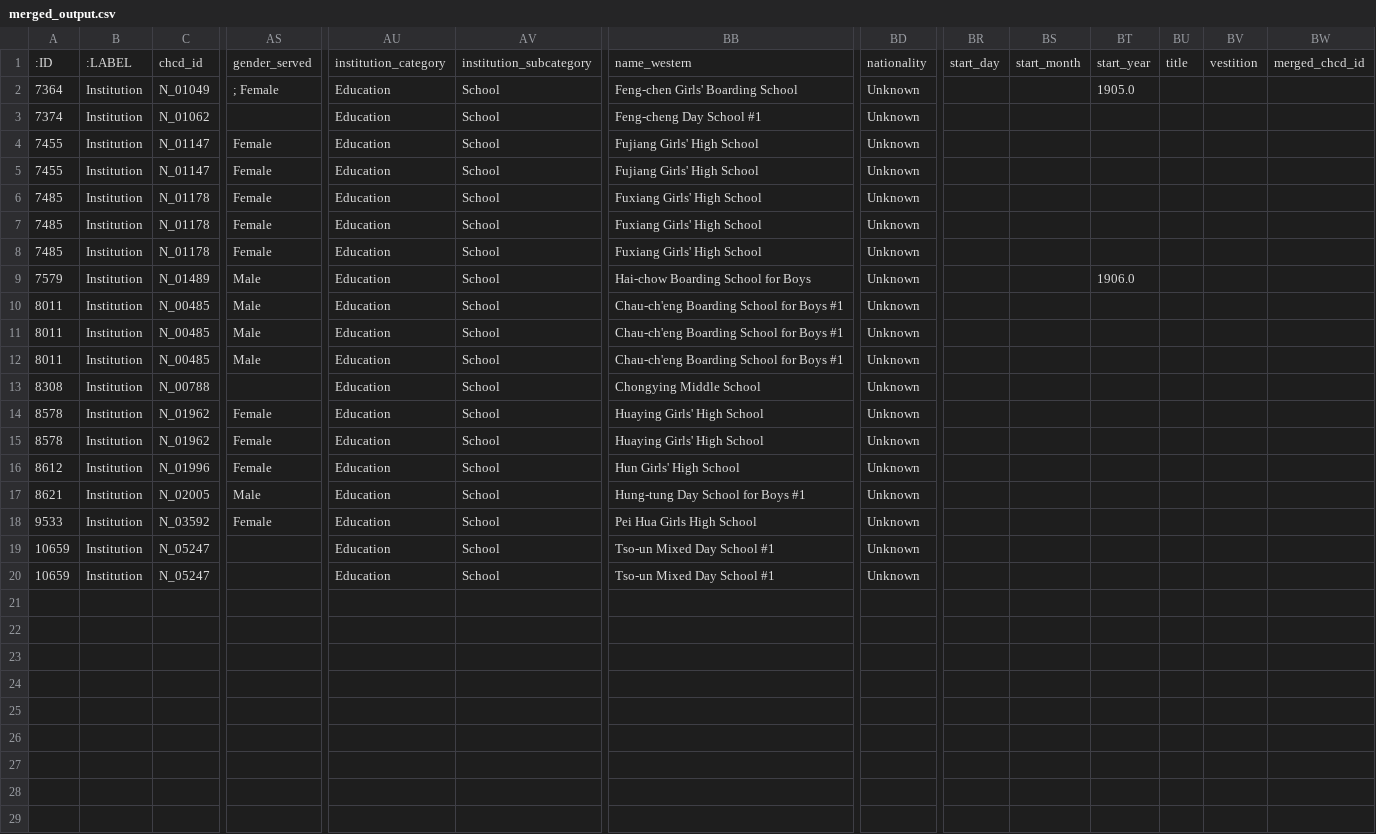
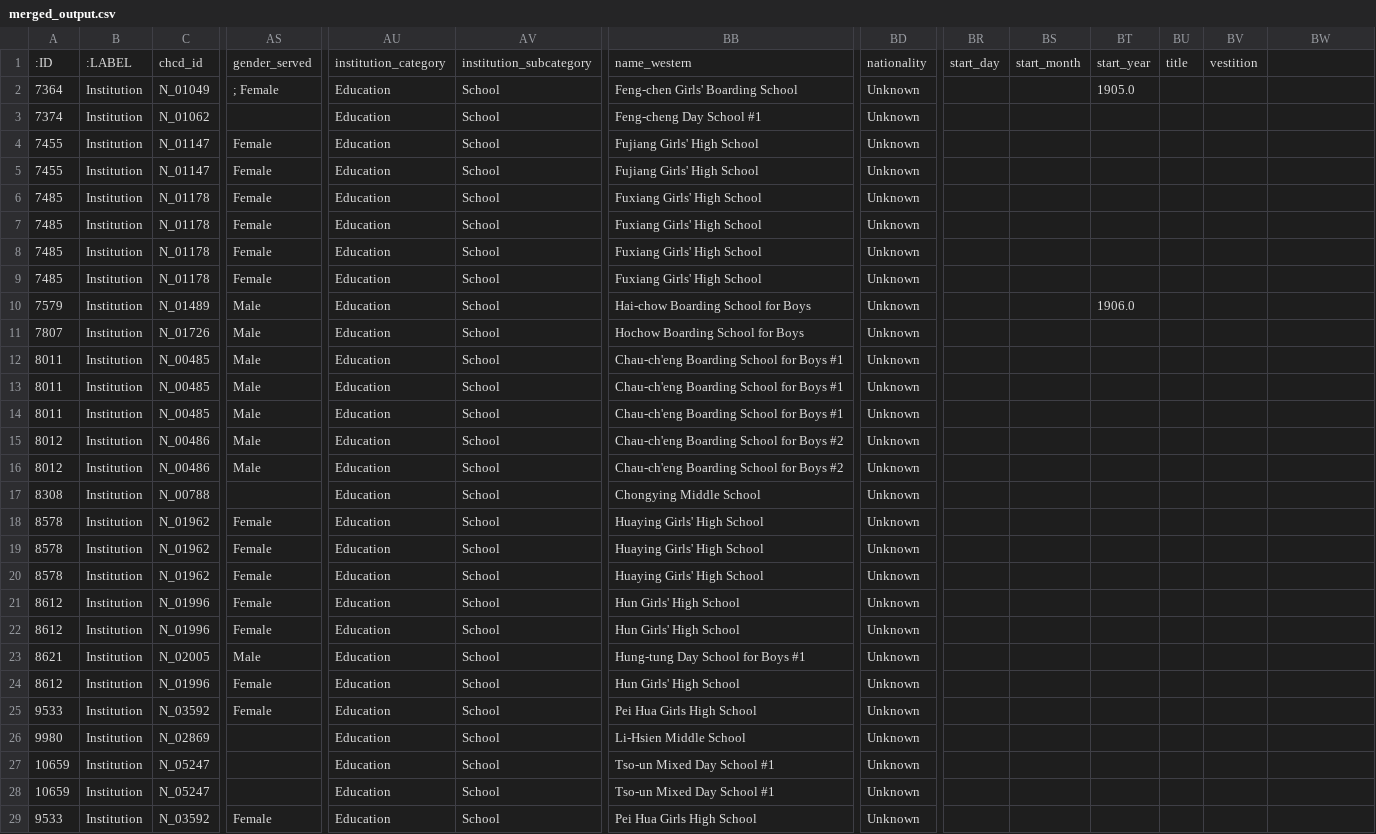
Before and after one commit to lc430/CHCD_2025Spring_Duplicates, a CSV file: merged_output.csv, drawn as a sheet; only a part is shown, gaps mark what is left out; rows hold the shown columns only; the diff names each change by its address in the sheet, - before the commit and + after, or states it on an @@ line.

Commit message:
duplication id replacement and output
add the duplication id replacement in df_duplicate and output a file recording the replacement

```diff
--- a/merged_output.csv
+++ b/merged_output.csv
-BW1: merged_chcd_id
+BW1: (empty)
+row 9: 7485 | Institution | N_01178 | Female | Education | School | Fuxiang Girls' High School | Unknown
+row 11: 7807 | Institution | N_01726 | Male | Education | School | Hochow Boarding School for Boys | Unknown
+row 15: 8012 | Institution | N_00486 | Male | Education | School | Chau-ch'eng Boarding School for Boys #2 | Unknown
+row 16: 8012 | Institution | N_00486 | Male | Education | School | Chau-ch'eng Boarding School for Boys #2 | Unknown
+row 20: 8578 | Institution | N_01962 | Female | Education | School | Huaying Girls' High School | Unknown
+row 21: 8612 | Institution | N_01996 | Female | Education | School | Hun Girls' High School | Unknown
+row 24: 8612 | Institution | N_01996 | Female | Education | School | Hun Girls' High School | Unknown
+row 26: 9980 | Institution | N_02869 |  | Education | School | Li-Hsien Middle School | Unknown
+row 29: 9533 | Institution | N_03592 | Female | Education | School | Pei Hua Girls High School | Unknown
```
Also changed, not shown: 2 other files.
